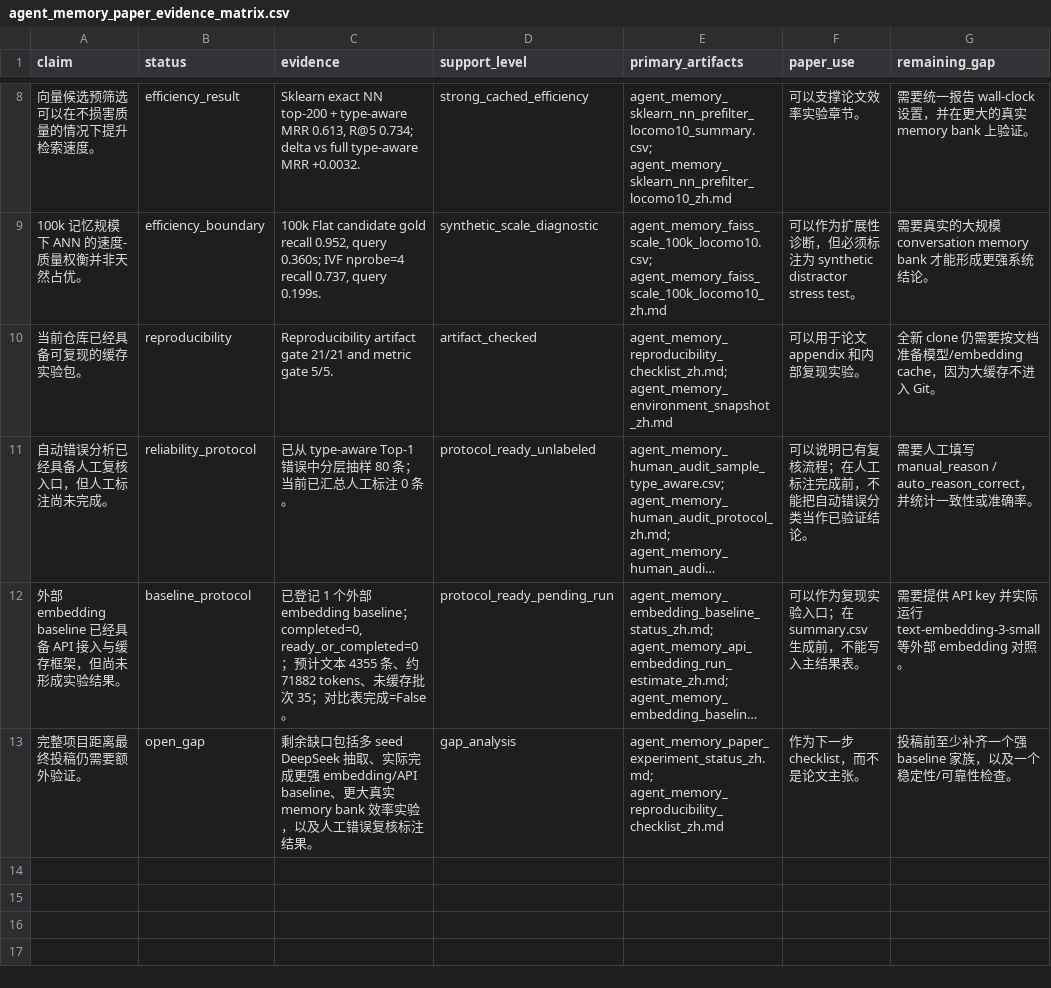
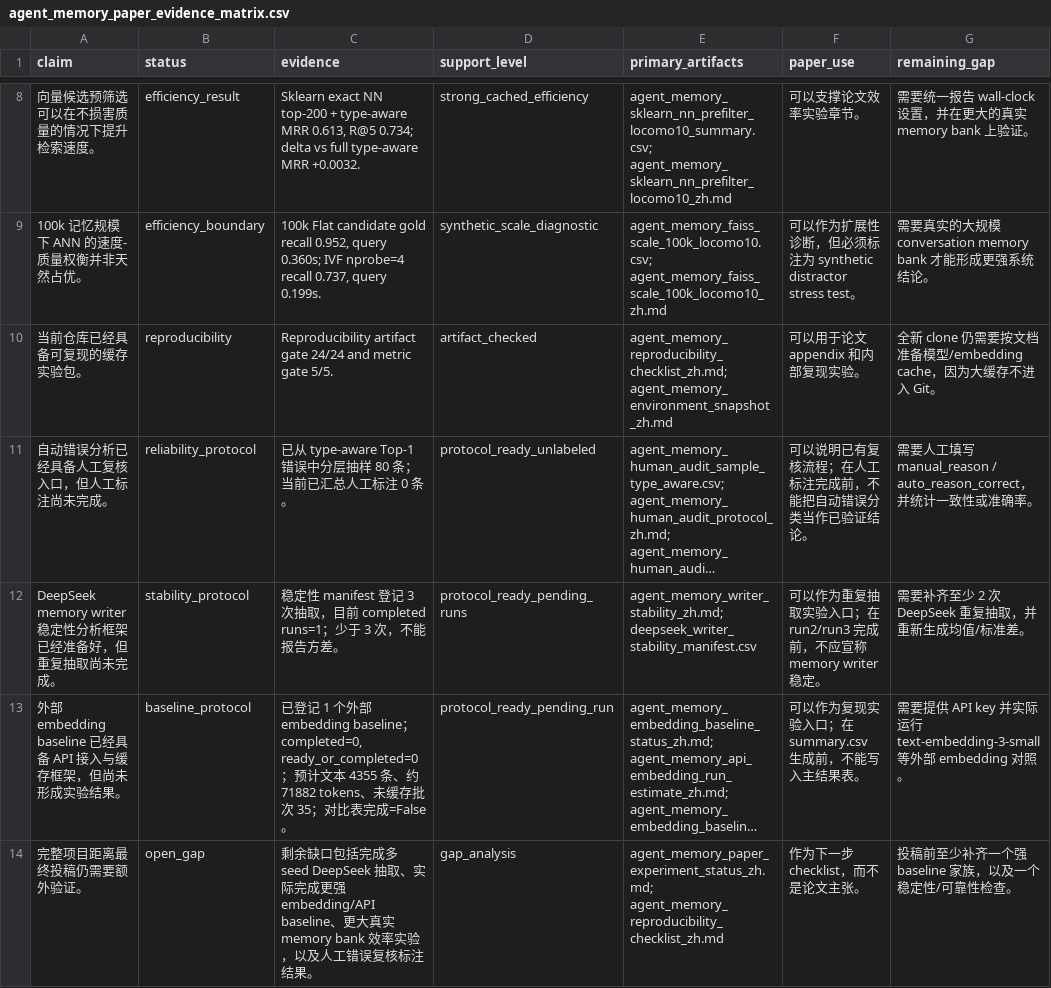
Before and after one commit to bai9yu/agent-memory-experiment, a CSV file: outputs/agent_memory_paper_evidence_matrix.csv, drawn as a sheet; only a part is shown, gaps mark what is left out; long unchanged cells end in …; addresses are those after the commit; the diff names each change by its address in the sheet, - before the commit and + after, or states it on an @@ line.

Commit message:
Add DeepSeek writer stability summary

```diff
--- a/outputs/agent_memory_paper_evidence_matrix.csv
+++ b/outputs/agent_memory_paper_evidence_matrix.csv
-C10 (evidence): …artifact gate 21/21 and metric…
+C10 (evidence): …artifact gate 24/24 and metric…
+row 12: DeepSeek memory writer 稳定性分析框架已经准备好，但重复抽取尚未完成。 | stability_protocol | 稳定性 manifest 登记 3 次抽取，目前 completed runs=1；少于 3 次，不能报告方差。 | protocol_ready_pending_runs | agent_memory_writer_stability_zh.md; deepseek_writer_stability_manifest.csv | 可以作为重复抽取实验入口；在 run2/run3 完成前，不应宣称 memory writer 稳定。 | 需要补齐至少 2 次 DeepSeek 重复抽取，并重新生成均值/标准差。
-C14 (evidence): …缺口包括多 seed DeepSeek…
+C14 (evidence): …缺口包括完成多 seed DeepSeek…
```
Also changed, not shown: outputs/agent_memory_reproducibility_artifacts.csv, 12 other files.
